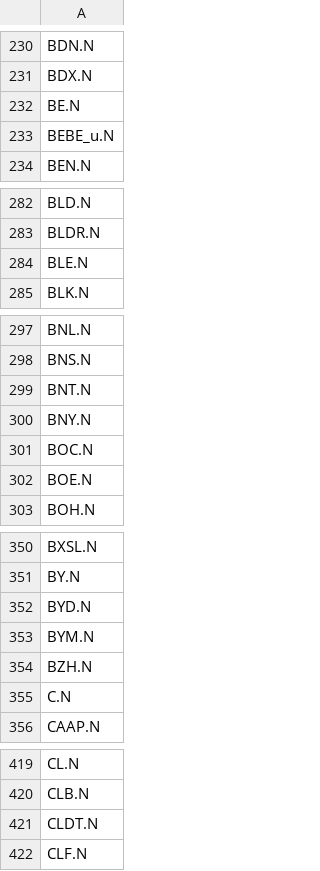
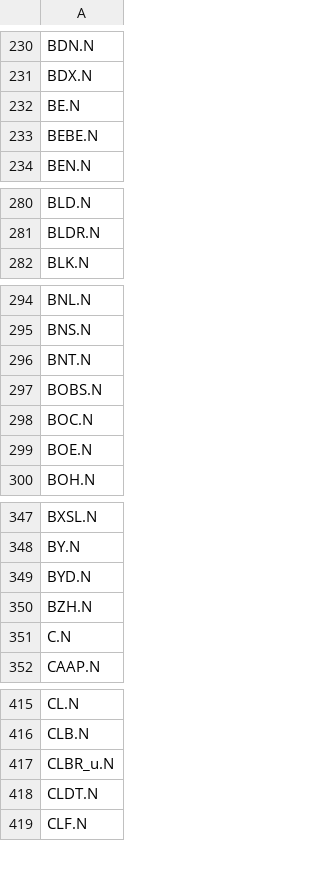
Before and after one commit to markusj99/Polymarket-Earnings-Study, a CSV file: data/heckman_selection_model/screener_universe_rics.csv, drawn as a sheet; only a part is shown, gaps mark what is left out; the diff covers the shown part only.

```diff
--- a/data/heckman_selection_model/screener_universe_rics.csv
+++ b/data/heckman_selection_model/screener_universe_rics.csv
@@ -232,3 +232,3 @@ BDX.N
 BE.N
-BEBE_u.N
+BEBE.N
 BEN.N
@@ -283,3 +281,2 @@ BLD.N
 BLDR.N
-BLE.N
 BLK.N
@@ -299,3 +296,3 @@ BNS.N
 BNT.N
-BNY.N
+BOBS.N
 BOC.N
@@ -352,3 +349,2 @@ BY.N
 BYD.N
-BYM.N
 BZH.N
@@ -420,2 +416,3 @@ CL.N
 CLB.N
+CLBR_u.N
 CLDT.N
```
Also changed, not shown: 12 added rows and 12 removed rows elsewhere in this file, data/brier_scores/brier_scores_by_horizon.csv, 33 other files.
